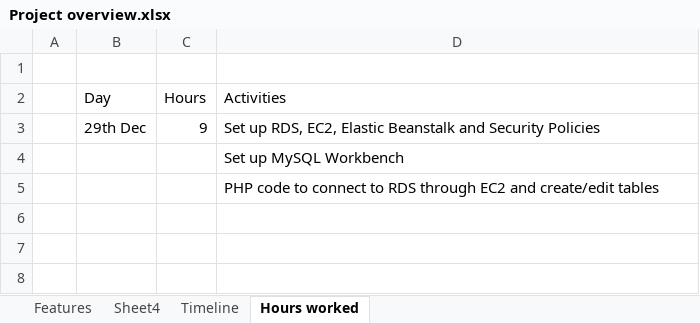
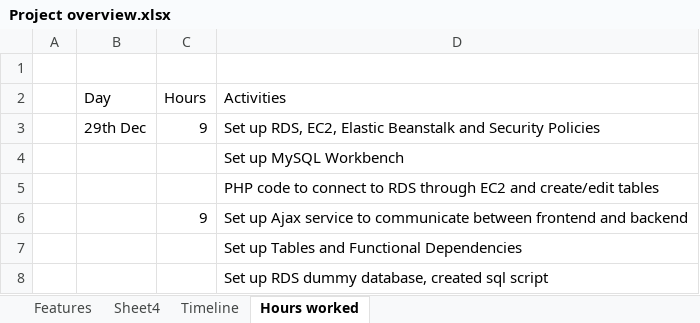
Before and after one commit to eashantilve93/homeloans, an Excel workbook: Project overview.xlsx, sheet Hours worked, drawn as a sheet; values as stored, in another font and other column widths than the file's, no borders; the diff names each change by its address in the sheet, - before the commit and + after, or states it on an @@ line.

Commit message:
Hours and query

```diff
--- a/Project overview.xlsx (sheet Hours worked)
+++ b/Project overview.xlsx (sheet Hours worked)
+row 6:  |  | 9 | Set up Ajax service to communicate between frontend and backend
+row 7:  |  |  | Set up Tables and Functional Dependencies
+row 8:  |  |  | Set up RDS dummy database, created sql script
```
Also changed, not shown: 1 other file.
